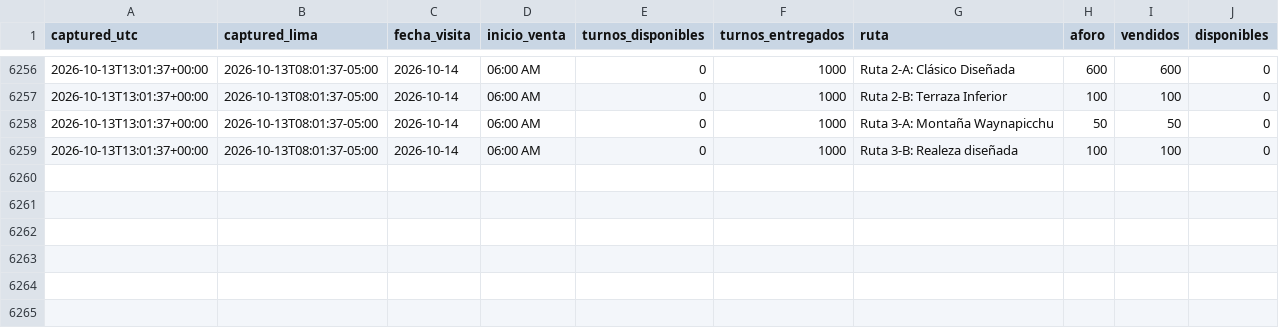
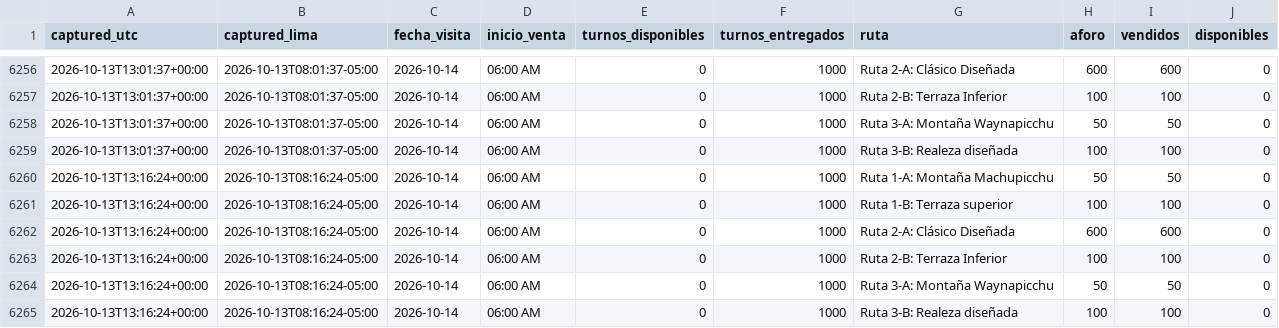
Before and after one commit to GmausDev/machutrack, a CSV file: data/snapshots.csv, drawn as a sheet; only a part is shown, gaps mark what is left out; the diff names each change by its address in the sheet, - before the commit and + after, or states it on an @@ line.

Commit message:
snapshot 2026-10-13T13:16Z

```diff
--- a/data/snapshots.csv
+++ b/data/snapshots.csv
+row 6260: 2026-10-13T13:16:24+00:00 | 2026-10-13T08:16:24-05:00 | 2026-10-14 | 06:00 AM | 0 | 1000 | Ruta 1-A: Montaña Machupicchu | 50 | 50 | 0
+row 6261: 2026-10-13T13:16:24+00:00 | 2026-10-13T08:16:24-05:00 | 2026-10-14 | 06:00 AM | 0 | 1000 | Ruta 1-B: Terraza superior | 100 | 100 | 0
+row 6262: 2026-10-13T13:16:24+00:00 | 2026-10-13T08:16:24-05:00 | 2026-10-14 | 06:00 AM | 0 | 1000 | Ruta 2-A: Clásico Diseñada | 600 | 600 | 0
+row 6263: 2026-10-13T13:16:24+00:00 | 2026-10-13T08:16:24-05:00 | 2026-10-14 | 06:00 AM | 0 | 1000 | Ruta 2-B: Terraza Inferior | 100 | 100 | 0
+row 6264: 2026-10-13T13:16:24+00:00 | 2026-10-13T08:16:24-05:00 | 2026-10-14 | 06:00 AM | 0 | 1000 | Ruta 3-A: Montaña Waynapicchu | 50 | 50 | 0
+row 6265: 2026-10-13T13:16:24+00:00 | 2026-10-13T08:16:24-05:00 | 2026-10-14 | 06:00 AM | 0 | 1000 | Ruta 3-B: Realeza diseñada | 100 | 100 | 0
```
Also changed, not shown: 1 other file.
